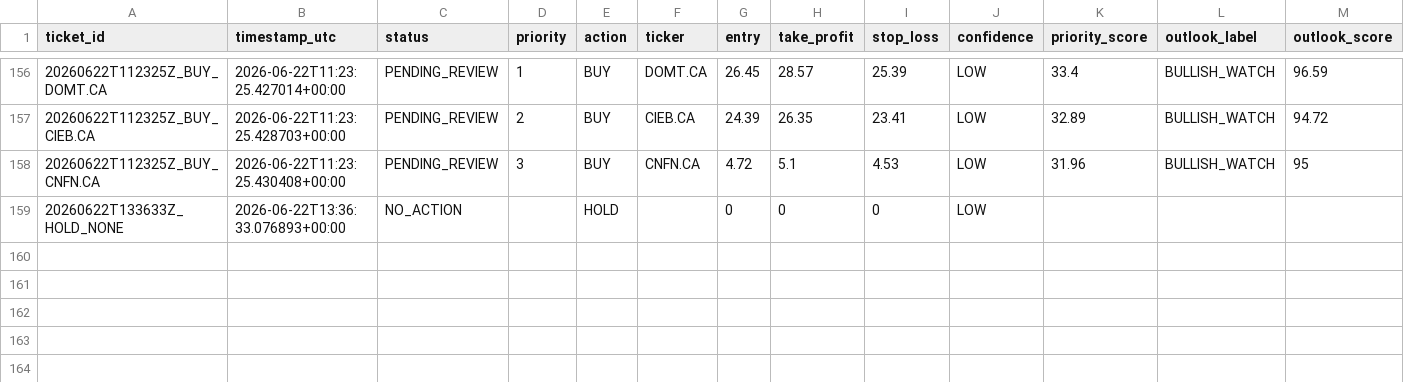
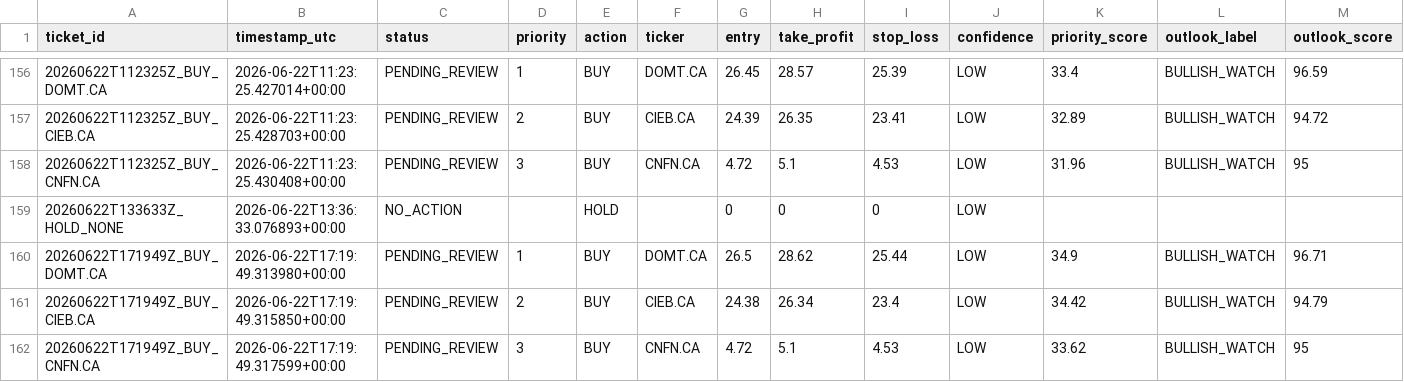
Before and after one commit to Philopater-Ayman/egx-telegram-scanner, a CSV file: action_tickets.csv, drawn as a sheet; only a part is shown, gaps mark what is left out; rows hold the shown columns only; the diff names each change by its address in the sheet, - before the commit and + after, or states it on an @@ line.

```diff
--- a/action_tickets.csv
+++ b/action_tickets.csv
+row 160: 20260622T171949Z_BUY_DOMT.CA | 2026-06-22T17:19:49.313980+00:00 | PENDING_REVIEW | 1 | BUY | DOMT.CA | 26.5 | 28.62 | 25.44 | LOW | 34.9 | BULLISH_WATCH | 96.71
+row 161: 20260622T171949Z_BUY_CIEB.CA | 2026-06-22T17:19:49.315850+00:00 | PENDING_REVIEW | 2 | BUY | CIEB.CA | 24.38 | 26.34 | 23.4 | LOW | 34.42 | BULLISH_WATCH | 94.79
+row 162: 20260622T171949Z_BUY_CNFN.CA | 2026-06-22T17:19:49.317599+00:00 | PENDING_REVIEW | 3 | BUY | CNFN.CA | 4.72 | 5.1 | 4.53 | LOW | 33.62 | BULLISH_WATCH | 95
```
Also changed, not shown: data_quality.csv, indicators.csv, 6 other files.
